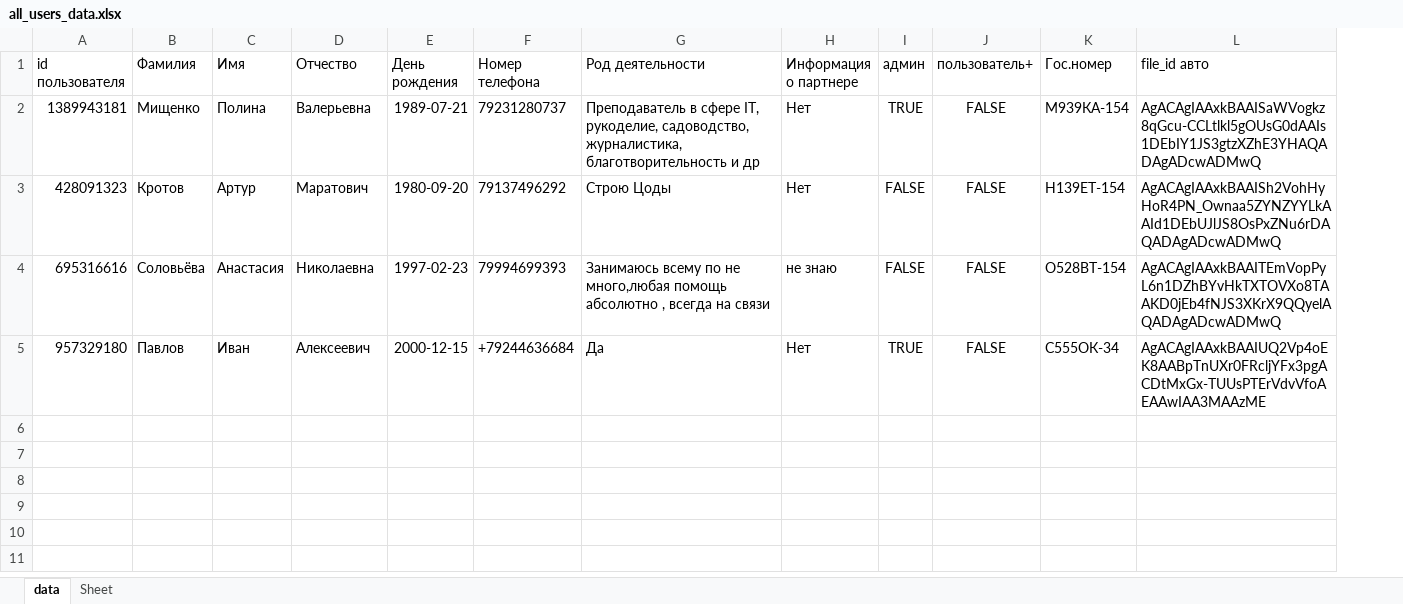
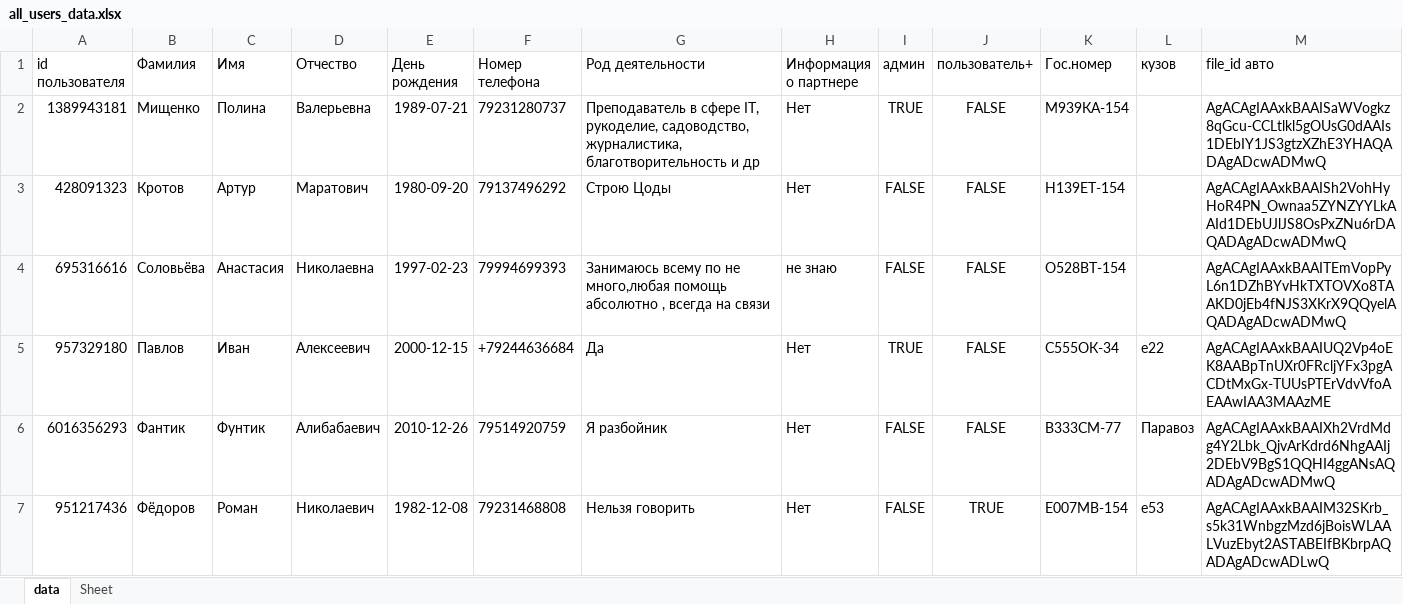
Before and after one commit to IvanGroz/BMWClub_bot, an Excel workbook: all_users_data.xlsx, sheet data, drawn as a sheet; values as stored, in another font and other column widths than the file's, no borders; the diff names each change by its address in the sheet, - before the commit and + after, or states it on an @@ line.

Commit message:
Поиск по кузову работает

```diff
--- a/all_users_data.xlsx (sheet data)
+++ b/all_users_data.xlsx (sheet data)
+column L (кузов), row 5: е22
+row 6: 6016356293 | Фантик | Фунтик | Алибабаевич | 2010-12-26 | 79514920759 | Я разбойник | Нет | FALSE | FALSE | В333СМ-77 | Паравоз | AgACAgIAAxkBAAIXh2VrdMdg4Y2Lbk_QjvArKdrd6NhgAAIj2DEbV9BgS1QQHI4ggANsAQADAgADcwADMwQ
+row 7: 951217436 | Фёдоров | Роман | Николаевич | 1982-12-08 | 79231468808 | Нельзя говорить | Нет | FALSE | TRUE | Е007МВ-154 | е53 | AgACAgIAAxkBAAIM32SKrb_s5k31WnbgzMzd6jBoisWLAALVuzEbyt2ASTABEIfBKbrpAQADAgADcwADLwQ
```
Also changed, not shown: 6 other files.
